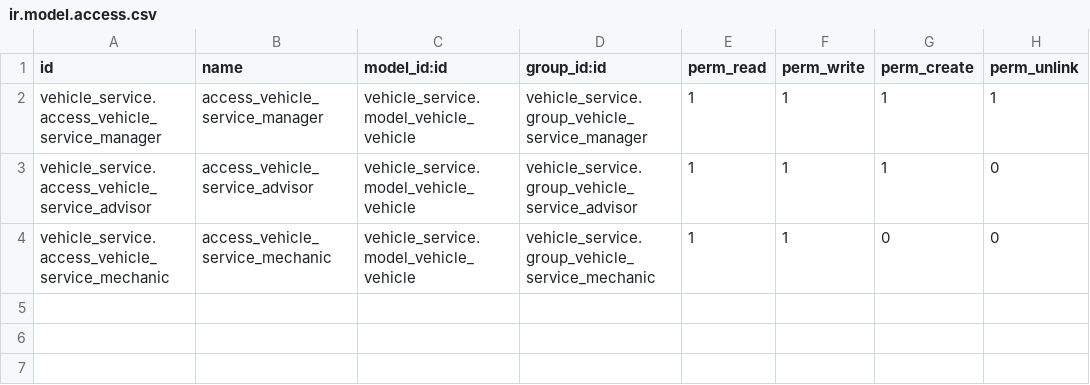
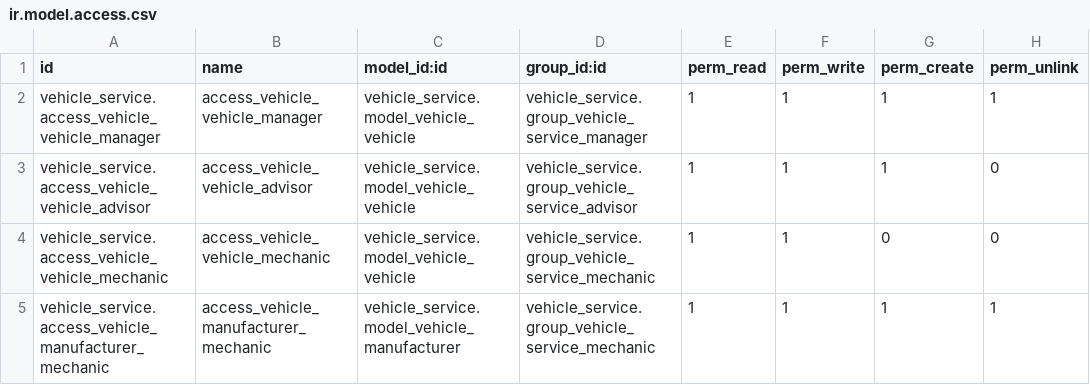
Before and after one commit to Pravin7955/vehicle-service-management, a CSV file: addons/vehicle_service/security/ir.model.access.csv, drawn as a sheet.

Commit message:
Add vehicle manufacturer master feature

```diff
--- a/addons/vehicle_service/security/ir.model.access.csv
+++ b/addons/vehicle_service/security/ir.model.access.csv
@@ -1,4 +1,5 @@
 id,name,model_id:id,group_id:id,perm_read,perm_write,perm_create,perm_unlink
-vehicle_service.access_vehicle_service_manager,access_vehicle_service_manager,vehicle_service.model_vehicle_vehicle,vehicle_service.group_vehicle_service_manager,1,1,1,1
-vehicle_service.access_vehicle_service_advisor,access_vehicle_service_advisor,vehicle_service.model_vehicle_vehicle,vehicle_service.group_vehicle_service_advisor,1,1,1,0
-vehicle_service.access_vehicle_service_mechanic,access_vehicle_service_mechanic,vehicle_service.model_vehicle_vehicle,vehicle_service.group_vehicle_service_mechanic,1,1,0,0
+vehicle_service.access_vehicle_vehicle_manager,access_vehicle_vehicle_manager,vehicle_service.model_vehicle_vehicle,vehicle_service.group_vehicle_service_manager,1,1,1,1
+vehicle_service.access_vehicle_vehicle_advisor,access_vehicle_vehicle_advisor,vehicle_service.model_vehicle_vehicle,vehicle_service.group_vehicle_service_advisor,1,1,1,0
+vehicle_service.access_vehicle_vehicle_mechanic,access_vehicle_vehicle_mechanic,vehicle_service.model_vehicle_vehicle,vehicle_service.group_vehicle_service_mechanic,1,1,0,0
+vehicle_service.access_vehicle_manufacturer_mechanic,access_vehicle_manufacturer_mechanic,vehicle_service.model_vehicle_manufacturer,vehicle_service.group_vehicle_service_mechanic,1,1,1,1
```
Also changed, not shown: 6 other files.
